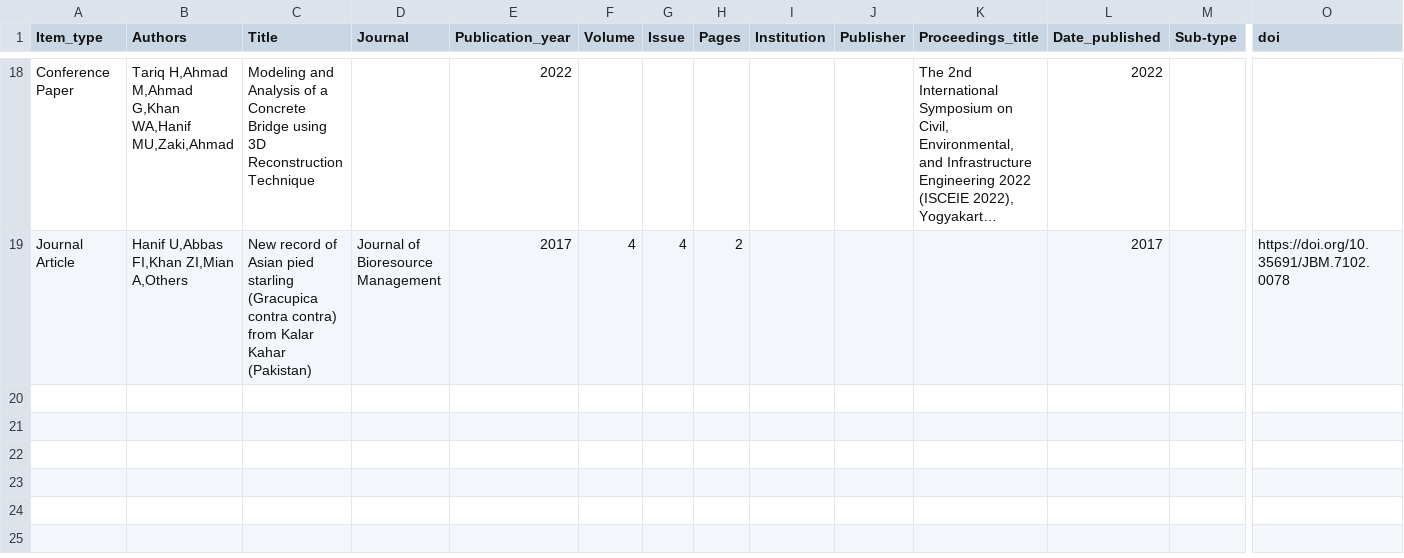
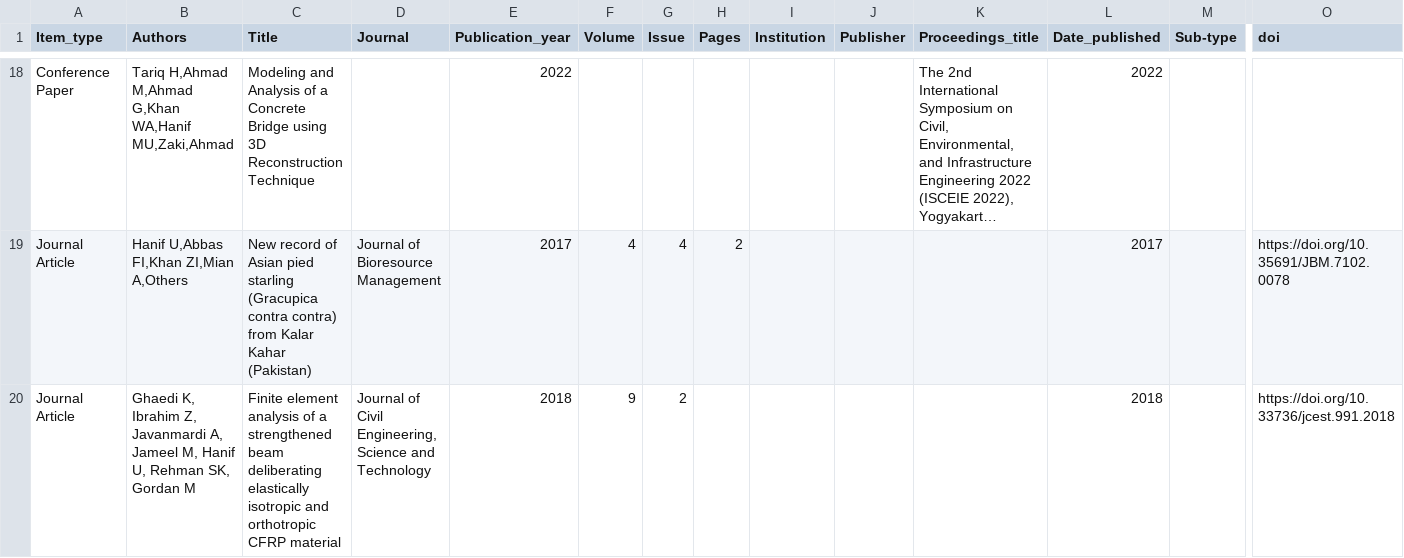
Before and after one commit to usmanhnf/usmanhnf.github.io, a CSV file: _data/references.csv, drawn as a sheet; only a part is shown, gaps mark what is left out; long unchanged cells end in …; rows hold the shown columns only; the diff names each change by its address in the sheet, - before the commit and + after, or states it on an @@ line.

Commit message:
Publication updated

```diff
--- a/_data/references.csv
+++ b/_data/references.csv
+row 20: Journal Article | Ghaedi K, Ibrahim Z, Javanmardi A, Jameel M, Hanif U, Rehman SK, Gordan M | Finite element analysis of a strengthened beam deliberating elastically isotropic and orthotropic CFRP material | Journal of Civil Engineering, Science and Technology | 2018 | 9 | 2 |  |  |  |  | 2018 |  | https://doi.org/10.33736/jcest.991.2018
```
Also changed, not shown: 1 other file.
